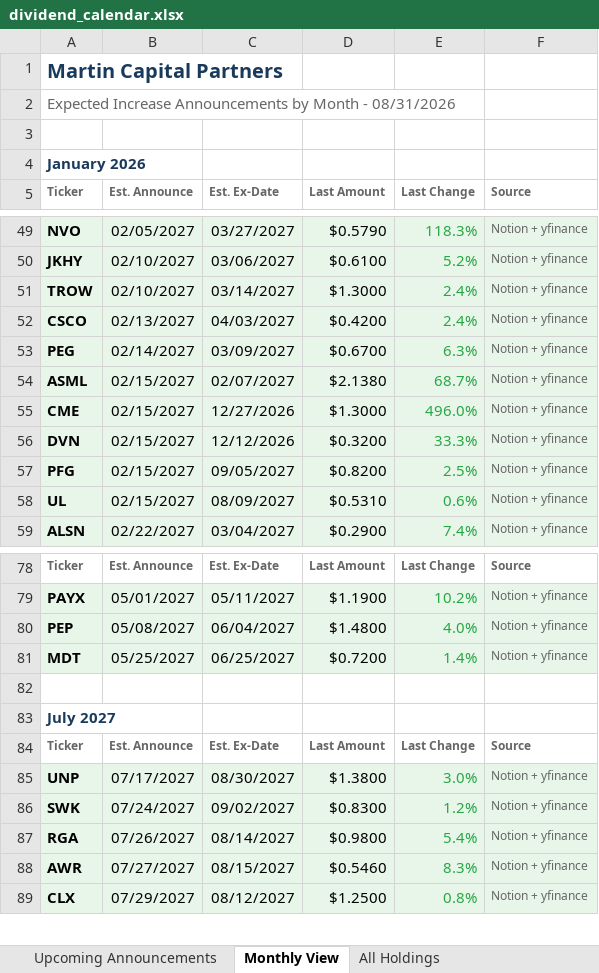
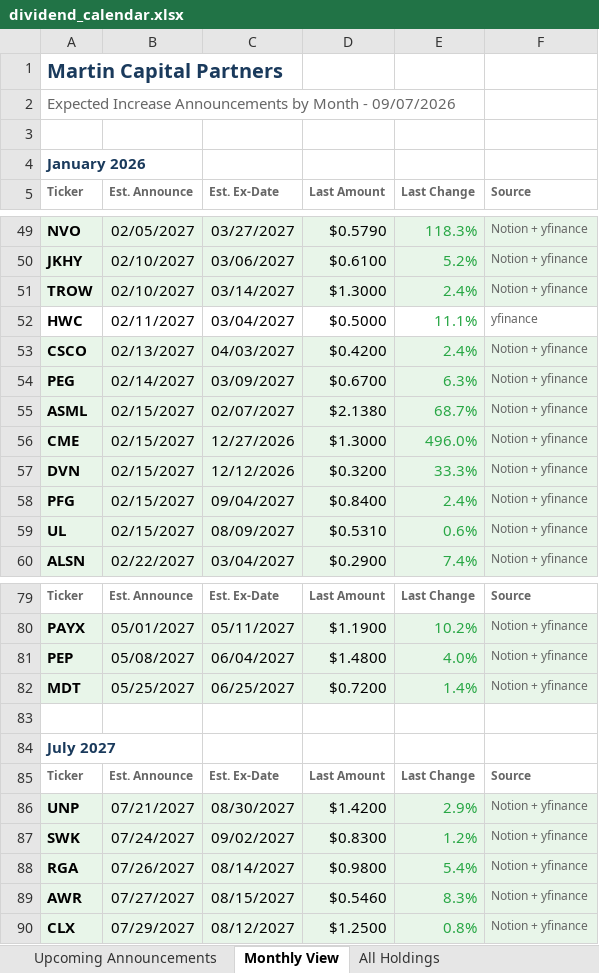
Before and after one commit to ryansadair/mcp-dashboard, an Excel workbook: data/dividend_calendar.xlsx, sheet Monthly View, drawn as a sheet; only a part is shown, gaps mark what is left out; values as stored, in another font and other column widths than the file's, no borders; addresses are those after the commit; the diff names each change by its address in the sheet, - before the commit and + after, or states it on an @@ line.

```diff
--- a/data/dividend_calendar.xlsx (sheet Monthly View)
+++ b/data/dividend_calendar.xlsx (sheet Monthly View)
-A2 (Ticker): …Month - 08/31/2026
+A2 (Ticker): …Month - 09/07/2026
+row 52: HWC | 02/11/2027 | 03/04/2027 | $0.5000 | 11.1% | yfinance
-C58 (Est. Ex-Date): 09/05/2027
+C58 (Est. Ex-Date): 09/04/2027
-D58 (Last Amount): $0.8200
+D58 (Last Amount): $0.8400
-E58 (Last Change): 2.5%
+E58 (Last Change): 2.4%
-B86 (Est. Announce): 07/17/2027
+B86 (Est. Announce): 07/21/2027
-D86 (Last Amount): $1.3800
+D86 (Last Amount): $1.4200
-E86 (Last Change): 3.0%
+E86 (Last Change): 2.9%
```
Also changed, not shown: sheet Upcoming Announcements, sheet All Holdings.
